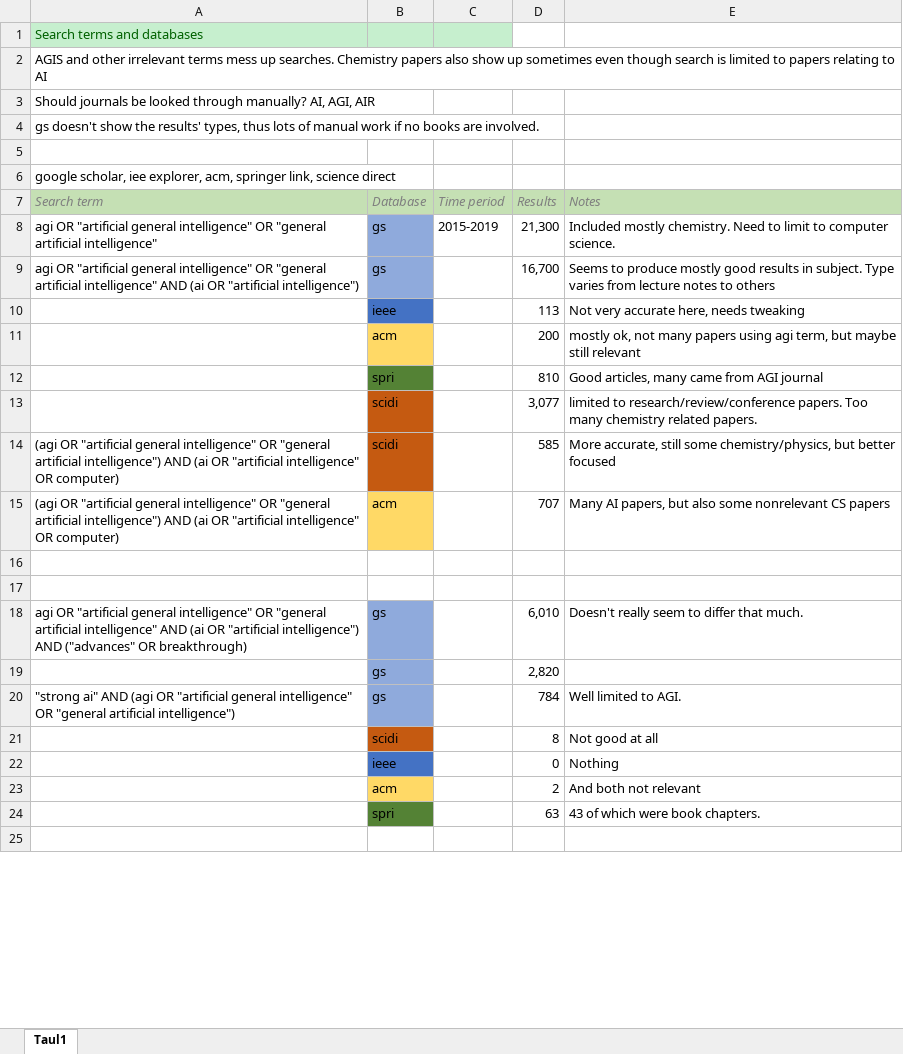
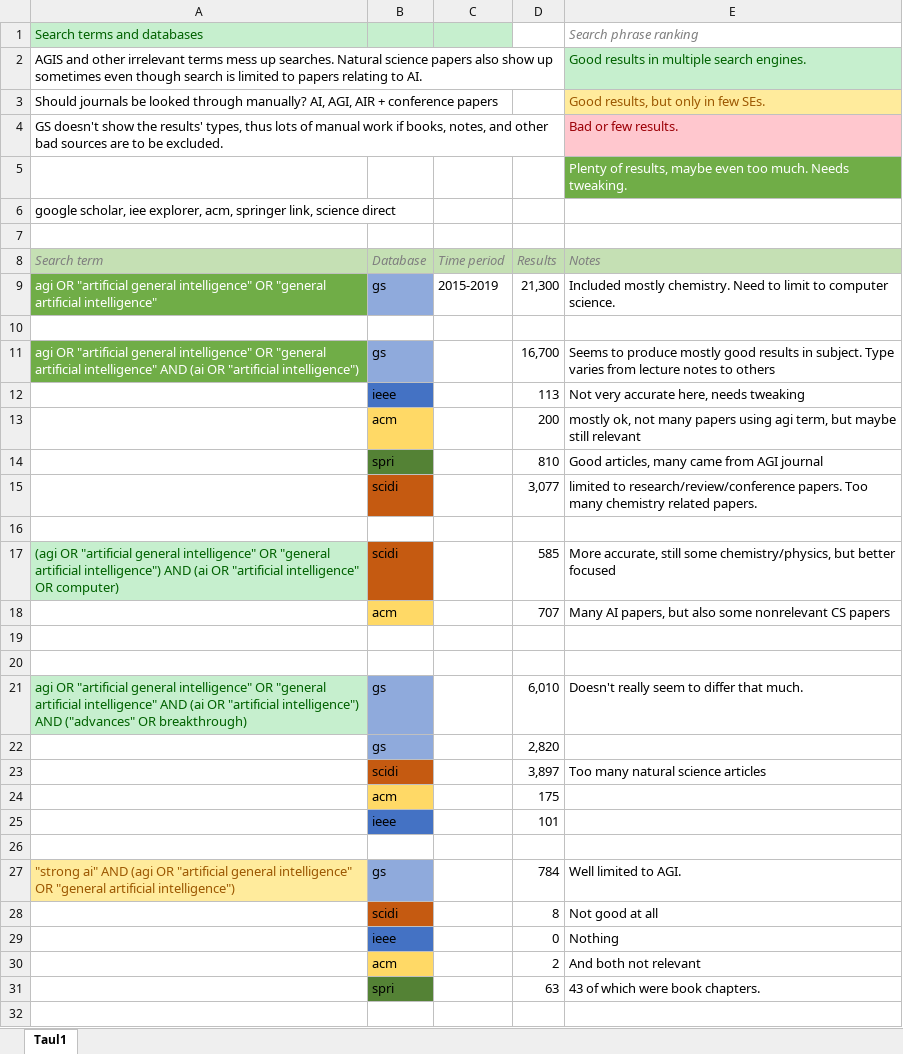
Before and after one commit to Ozame/aigrad, an Excel workbook: gradu/seachterms.xlsx, sheet Taul1, drawn as a sheet; only a part is shown; values as stored, in another font and other column widths than the file's, no borders; removed rows and columns are numbered as before the commit, all else as after; the diff covers the shown part only; the diff names each change by its address in the sheet, - before the commit and + after, or states it on an @@ line.

Commit message:
Update RQ file, searh terms

```diff
--- a/gradu/seachterms.xlsx (sheet Taul1)
+++ b/gradu/seachterms.xlsx (sheet Taul1)
-E1: (empty)
+E1: Search phrase ranking
-row 2: AGIS and other irrelevant terms mess up searches. Chemistry papers also show up sometimes even though search is limited to papers relating to AI
-row 3: Should journals be looked through manually? AI, AGI, AIR
+row 2: AGIS and other irrelevant terms mess up searches. Natural science papers also show up sometimes even though search is limited to papers relating to AI. |  |  |  | Good results in multiple search engines.
+row 3: Should journals be looked through manually? AI, AGI, AIR + conference papers |  |  |  | Good results, but only in few SEs.
+row 4: GS doesn't show the results' types, thus lots of manual work if books, notes, and other bad sources are to be excluded. |  |  |  | Bad or few results.
+row 5:  |  |  |  | Plenty of results, maybe even too much. Needs tweaking.
-A6: gs doesn't show the results' types, thus lots of manual work if no books are involved.
+A6: google scholar, iee explorer, acm, springer link, science direct
-row 6: google scholar, iee explorer, acm, springer link, science direct
@@ A9 fill: none → #70AD47, text colour: black → #FFFFFF @@
+row 10: (empty)
@@ A11 fill: none → #70AD47, text colour: black → #FFFFFF @@
+row 16: (empty)
@@ A17 fill: none → #C6EFCE, text colour: black → #006100 @@
-A18: (agi OR "artificial general intelligence" OR "general artificial intelligence") AND (ai OR "artificial intelligence" OR computer)
+A18: (empty)
@@ A21 fill: none → #C6EFCE, text colour: black → #006100 @@
+row 23:  | scidi |  | 3,897 | Too many natural science articles
+row 24:  | acm |  | 175
+row 25:  | ieee |  | 101
+row 26: (empty)
@@ A27 fill: none → #FFEB9C, text colour: black → #9C5700 @@
```
Also changed, not shown: 5 added rows, 1 edited cell and cell formats elsewhere in this sheet, 2 other files.
